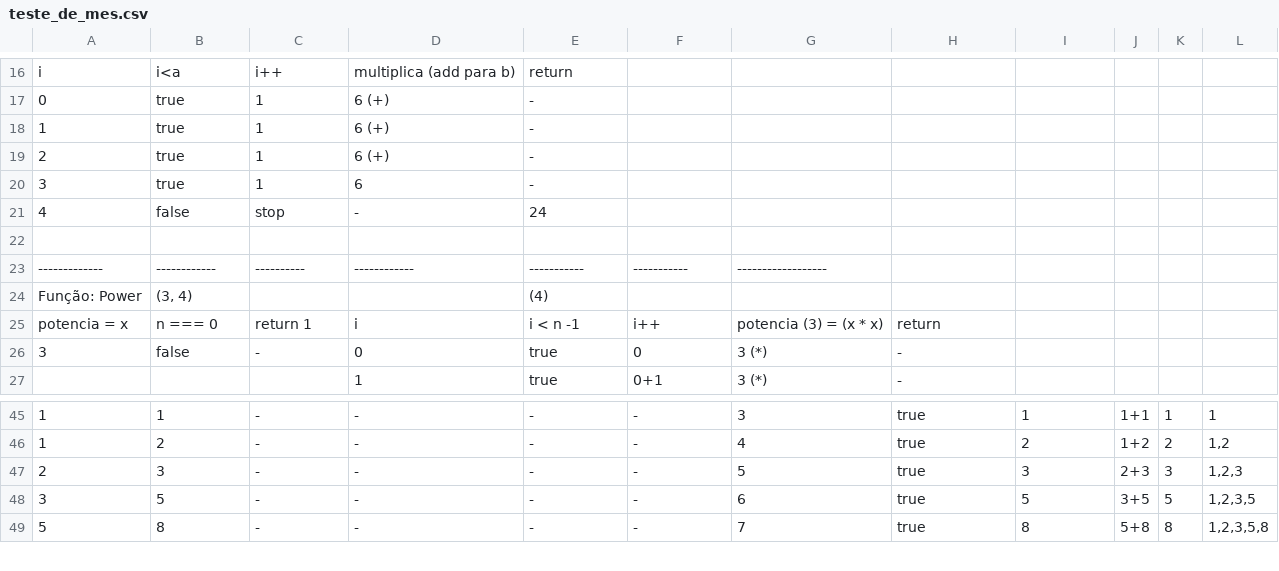
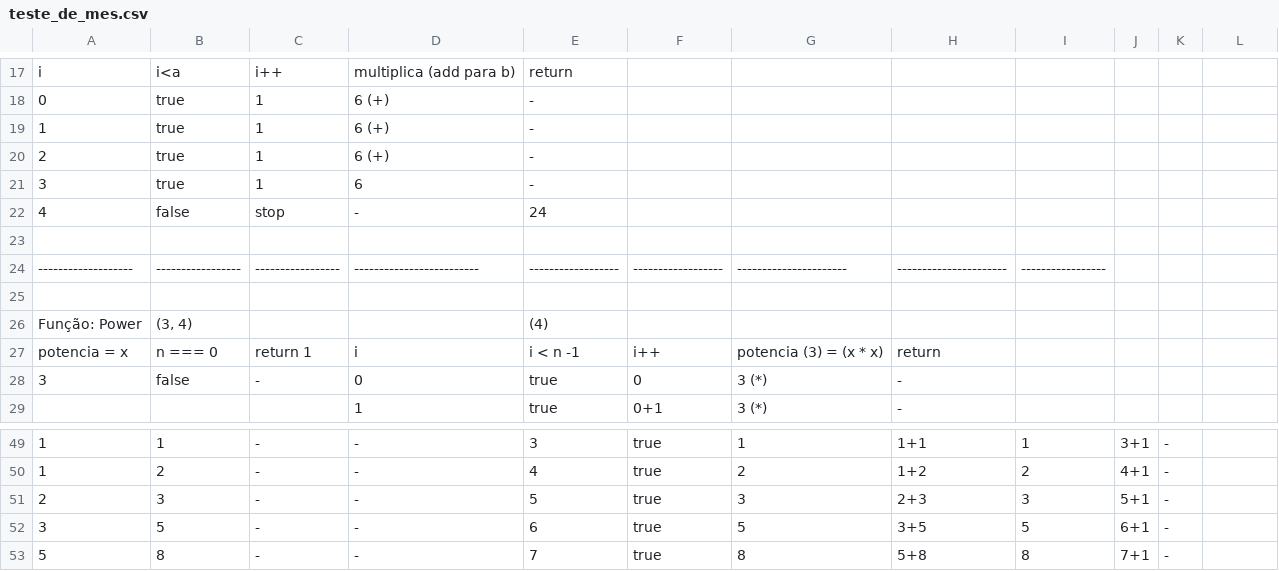
Before and after one commit to Kenzie-Academy-Brasil-Developers/m1-entrega-s2-katas-javascript-2-SusimaraRoberti, a CSV file: teste_de_mes.csv, drawn as a sheet; only a part is shown, gaps mark what is left out; addresses are those after the commit; the diff covers the shown part only; the diff names each change by its address in the sheet, - before the commit and + after, or states it on an @@ line.

```diff
--- a/teste_de_mes.csv
+++ b/teste_de_mes.csv
+row 24: ------------------- | ----------------- | ----------------- | ------------------------- | ------------------ | ------------------ | ---------------------- | ---------------------- | -----------------
-row 25: ------------- | ------------ | ---------- | ------------ | ----------- | ----------- | ------------------
+row 25: (empty)
-E49: -
+E49: 3
-F49:F53: -
+F49:F53: true
-G49: 3
+G49: 1
-H49: true
+H49: 1+1
-J49: 1+1
+J49: 3+1
-K49: 1
+K49: -
-L49: 1
+L49: (empty)
-E50: -
+E50: 4
-G50: 4
+G50: 2
-H50: true
+H50: 1+2
-J50: 1+2
+J50: 4+1
-K50: 2
+K50: -
-L50: 1,2
+L50: (empty)
-E51: -
+E51: 5
-G51: 5
+G51: 3
-H51: true
+H51: 2+3
-J51: 2+3
+J51: 5+1
-K51: 3
+K51: -
-L51: 1,2,3
+L51: (empty)
-E52: -
+E52: 6
-G52: 6
+G52: 5
-H52: true
+H52: 3+5
-J52: 3+5
+J52: 6+1
-K52: 5
+K52: -
-L52: 1,2,3,5
+L52: (empty)
-E53: -
+E53: 7
-G53: 7
+G53: 8
-H53: true
+H53: 5+8
-J53: 5+8
+J53: 7+1
-K53: 8
+K53: -
-L53: 1,2,3,5,8
+L53: (empty)
```
Also changed, not shown: 4 added rows, 1 removed row and 47 edited cells elsewhere in this file, 1 other file.
